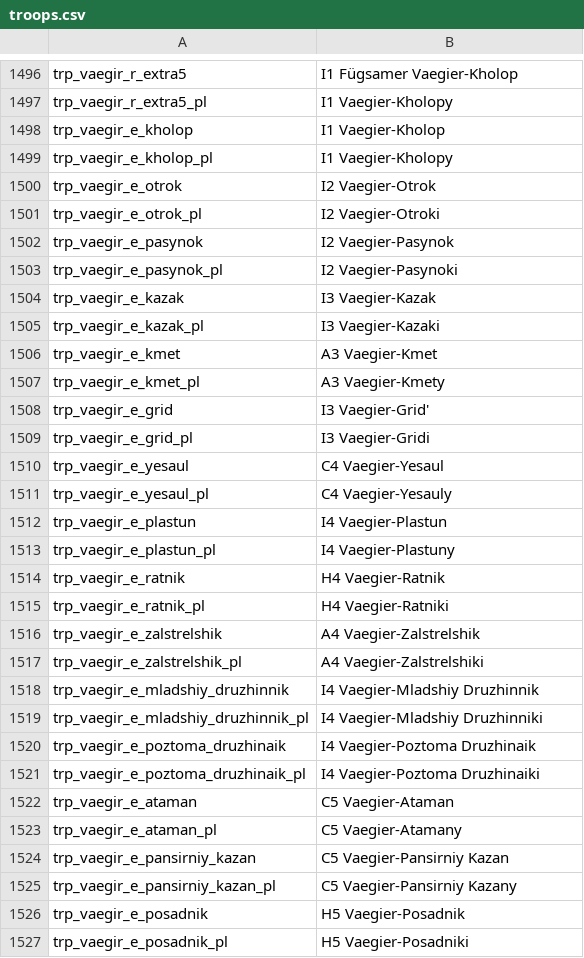
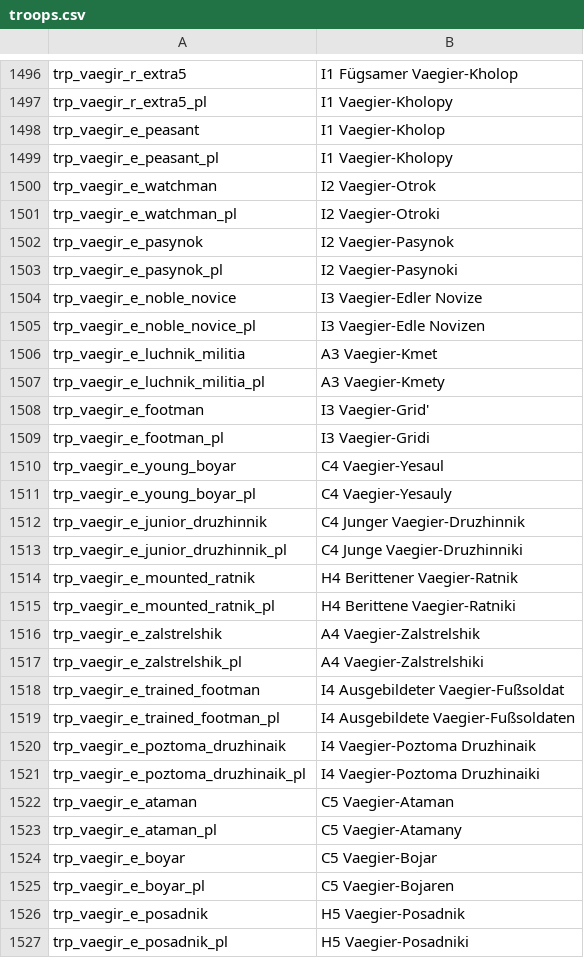
Before and after one commit to U-GeeN/Floris-Dev-Suite, a CSV file: Files/languages/German/de/troops.csv, drawn as a sheet; only a part is shown, gaps mark what is left out; the diff covers the shown part only.

```diff
--- a/Files/languages/German/de/troops.csv
+++ b/Files/languages/German/de/troops.csv
@@ -1497,24 +1497,24 @@ trp_vaegir_r_extra5|I1 Fügsamer Vaegier-Kholop
 trp_vaegir_r_extra5_pl|I1 Vaegier-Kholopy
-trp_vaegir_e_kholop|I1 Vaegier-Kholop
-trp_vaegir_e_kholop_pl|I1 Vaegier-Kholopy
-trp_vaegir_e_otrok|I2 Vaegier-Otrok
-trp_vaegir_e_otrok_pl|I2 Vaegier-Otroki
+trp_vaegir_e_peasant|I1 Vaegier-Kholop
+trp_vaegir_e_peasant_pl|I1 Vaegier-Kholopy
+trp_vaegir_e_watchman|I2 Vaegier-Otrok
+trp_vaegir_e_watchman_pl|I2 Vaegier-Otroki
 trp_vaegir_e_pasynok|I2 Vaegier-Pasynok
 trp_vaegir_e_pasynok_pl|I2 Vaegier-Pasynoki
-trp_vaegir_e_kazak|I3 Vaegier-Kazak
-trp_vaegir_e_kazak_pl|I3 Vaegier-Kazaki
-trp_vaegir_e_kmet|A3 Vaegier-Kmet
-trp_vaegir_e_kmet_pl|A3 Vaegier-Kmety
-trp_vaegir_e_grid|I3 Vaegier-Grid'
-trp_vaegir_e_grid_pl|I3 Vaegier-Gridi
-trp_vaegir_e_yesaul|C4 Vaegier-Yesaul
-trp_vaegir_e_yesaul_pl|C4 Vaegier-Yesauly
-trp_vaegir_e_plastun|I4 Vaegier-Plastun
-trp_vaegir_e_plastun_pl|I4 Vaegier-Plastuny
-trp_vaegir_e_ratnik|H4 Vaegier-Ratnik
-trp_vaegir_e_ratnik_pl|H4 Vaegier-Ratniki
+trp_vaegir_e_noble_novice|I3 Vaegier-Edler Novize
+trp_vaegir_e_noble_novice_pl|I3 Vaegier-Edle Novizen
+trp_vaegir_e_luchnik_militia|A3 Vaegier-Kmet
+trp_vaegir_e_luchnik_militia_pl|A3 Vaegier-Kmety
+trp_vaegir_e_footman|I3 Vaegier-Grid'
+trp_vaegir_e_footman_pl|I3 Vaegier-Gridi
+trp_vaegir_e_young_boyar|C4 Vaegier-Yesaul
+trp_vaegir_e_young_boyar_pl|C4 Vaegier-Yesauly
+trp_vaegir_e_junior_druzhinnik|C4 Junger Vaegier-Druzhinnik
+trp_vaegir_e_junior_druzhinnik_pl|C4 Junge Vaegier-Druzhinniki
+trp_vaegir_e_mounted_ratnik|H4 Berittener Vaegier-Ratnik
+trp_vaegir_e_mounted_ratnik_pl|H4 Berittene Vaegier-Ratniki
 trp_vaegir_e_zalstrelshik|A4 Vaegier-Zalstrelshik
 trp_vaegir_e_zalstrelshik_pl|A4 Vaegier-Zalstrelshiki
-trp_vaegir_e_mladshiy_druzhinnik|I4 Vaegier-Mladshiy Druzhinnik
-trp_vaegir_e_mladshiy_druzhinnik_pl|I4 Vaegier-Mladshiy Druzhinniki
+trp_vaegir_e_trained_footman|I4 Ausgebildeter Vaegier-Fußsoldat
+trp_vaegir_e_trained_footman_pl|I4 Ausgebildete Vaegier-Fußsoldaten
 trp_vaegir_e_poztoma_druzhinaik|I4 Vaegier-Poztoma Druzhinaik
@@ -1523,4 +1523,4 @@ trp_vaegir_e_ataman|C5 Vaegier-Ataman
 trp_vaegir_e_ataman_pl|C5 Vaegier-Atamany
-trp_vaegir_e_pansirniy_kazan|C5 Vaegier-Pansirniy Kazan
-trp_vaegir_e_pansirniy_kazan_pl|C5 Vaegier-Pansirniy Kazany
+trp_vaegir_e_boyar|C5 Vaegier-Bojar
+trp_vaegir_e_boyar_pl|C5 Vaegier-Bojaren
 trp_vaegir_e_posadnik|H5 Vaegier-Posadnik
```
Also changed, not shown: 6 added rows, 6 removed rows and 8 edited cells elsewhere in this file, Files/languages/Polish/pl/troops.csv.
